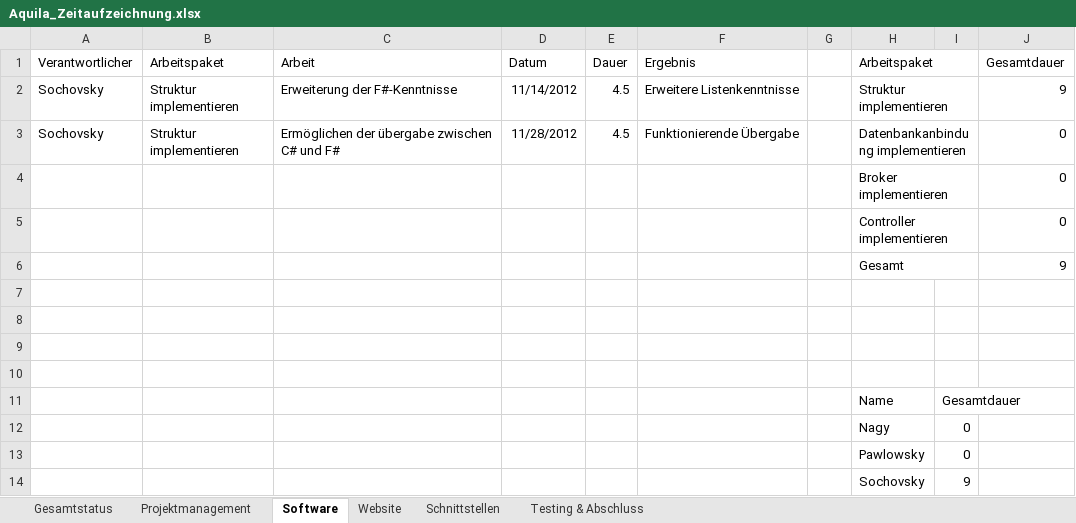
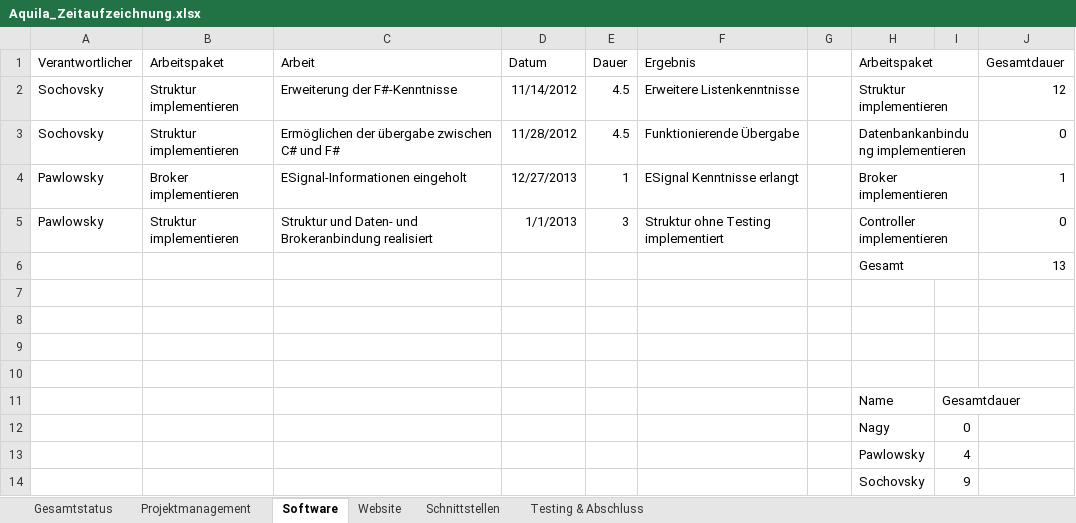
Before and after one commit to gabpaw987/Aquila, an Excel workbook: Dokumentation/Aquila_Zeitaufzeichnung.xlsx, sheet Software, drawn as a sheet; values as stored, in another font and other column widths than the file's, no borders; removed rows and columns are numbered as before the commit, all else as after; the diff names each change by its address in the sheet, - before the commit and + after, or states it on an @@ line.

Commit message:
Updated Aquila_Zeitaufzeichnung

```diff
--- a/Dokumentation/Aquila_Zeitaufzeichnung.xlsx (sheet Software)
+++ b/Dokumentation/Aquila_Zeitaufzeichnung.xlsx (sheet Software)
-J2 (Gesamtdauer): 9
+J2 (Gesamtdauer): 12
-row 4:  |  |  |  |  |  |  | Broker implementieren |  | 0
-row 5:  |  |  |  |  |  |  | Controller implementieren |  | 0
-row 6:  |  |  |  |  |  |  | Gesamt |  | 9
+row 4: Pawlowsky | Broker implementieren | ESignal-Informationen eingeholt | 12/27/2013 | 1 | ESignal Kenntnisse erlangt |  | Broker implementieren |  | 1
+row 5: Pawlowsky | Struktur implementieren | Struktur und Daten- und Brokeranbindung realisiert | 1/1/2013 | 3 | Struktur ohne Testing implementiert |  | Controller implementieren |  | 0
+row 6:  |  |  |  |  |  |  | Gesamt |  | 13
-I13: 0
+I13: 4
```
Also changed, not shown: sheet Schnittstellen, sheet Gesamtstatus, formulas that keep their value, charts or pictures.
